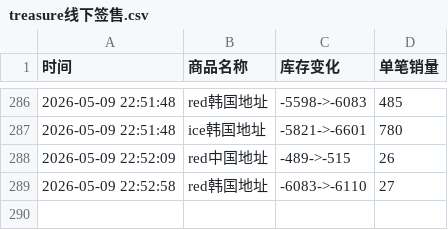
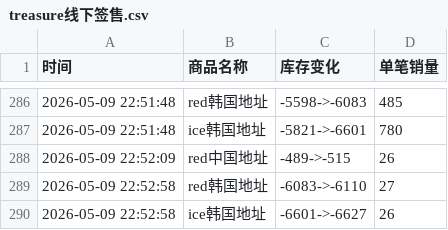
Before and after one commit to yuiki001/treasure_k40509, a CSV file: treasure线下签售.csv, drawn as a sheet; only a part is shown, gaps mark what is left out; the diff names each change by its address in the sheet, - before the commit and + after, or states it on an @@ line.

Commit message:
自动更新数据 2026-05-09 22:53:06

```diff
--- a/treasure线下签售.csv
+++ b/treasure线下签售.csv
+row 290: 2026-05-09 22:52:58 | ice韩国地址 | -6601->-6627 | 26
```
